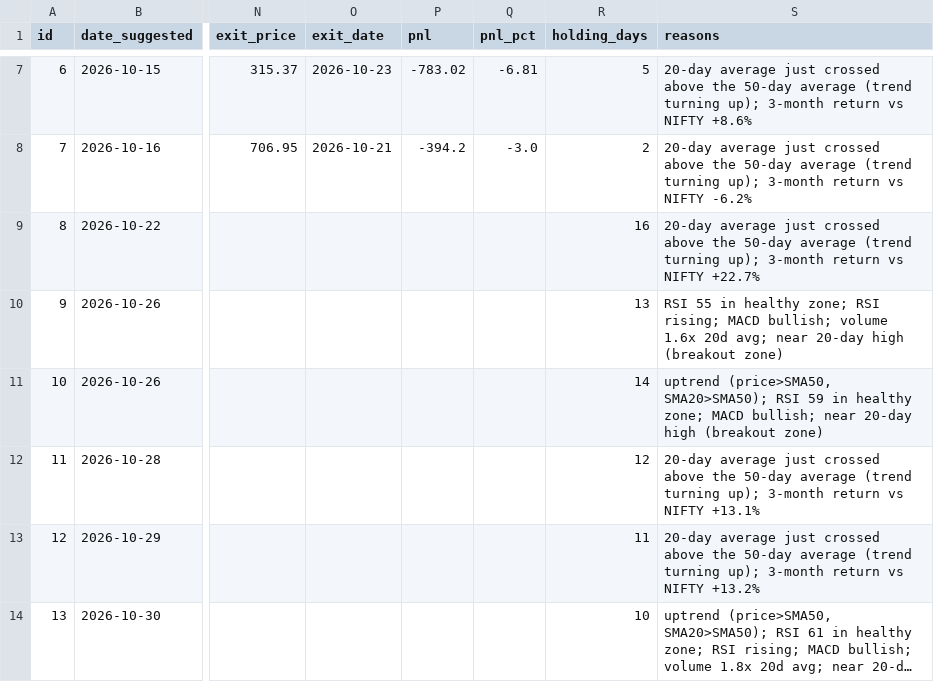
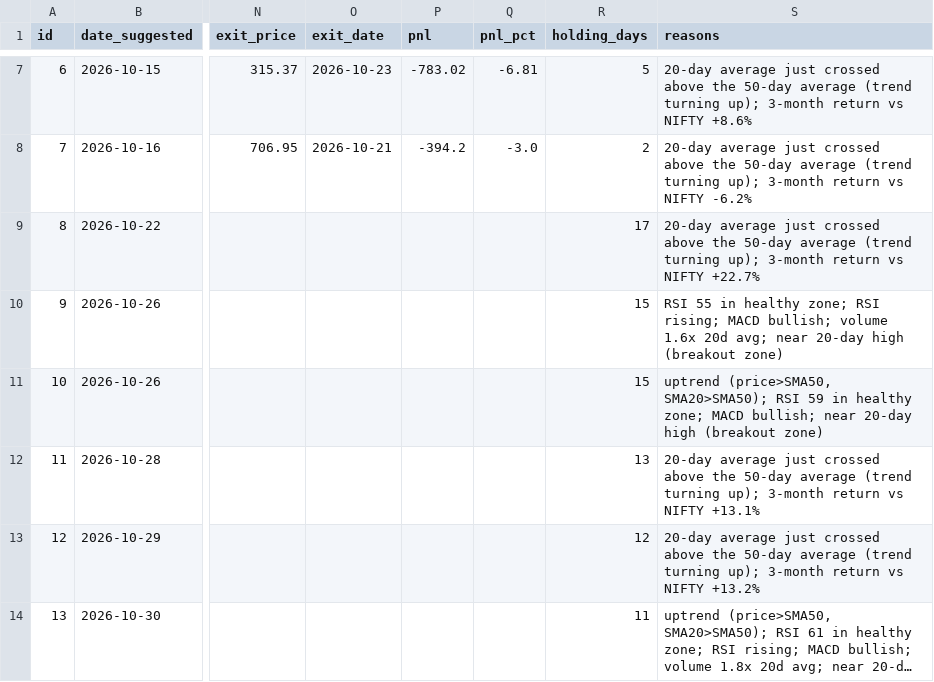
Before and after one commit to AnkitGhai1/nse-swing-bot, a CSV file: signals.csv, drawn as a sheet; only a part is shown, gaps mark what is left out; long unchanged cells end in …; the diff names each change by its address in the sheet, - before the commit and + after, or states it on an @@ line.

```diff
--- a/signals.csv
+++ b/signals.csv
-R9 (holding_days): 16
+R9 (holding_days): 17
-R10 (holding_days): 13
+R10 (holding_days): 15
-R11 (holding_days): 14
+R11 (holding_days): 15
-R12 (holding_days): 12
+R12 (holding_days): 13
-R13 (holding_days): 11
+R13 (holding_days): 12
-R14 (holding_days): 10
+R14 (holding_days): 11
```
Also changed, not shown: 1 other file.
